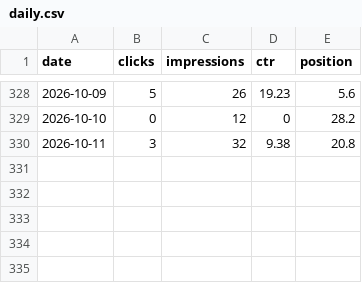
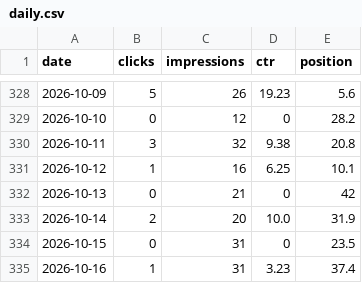
Before and after one commit to Bafitos/tamila-site, a CSV file: seo-data/daily.csv, drawn as a sheet; only a part is shown, gaps mark what is left out.

```diff
--- a/seo-data/daily.csv
+++ b/seo-data/daily.csv
@@ -330 +330,6 @@ date,clicks,impressions,ctr,position
 2026-10-11,3,32,9.38,20.8
+2026-10-12,1,16,6.25,10.1
+2026-10-13,0,21,0,42
+2026-10-14,2,20,10.0,31.9
+2026-10-15,0,31,0,23.5
+2026-10-16,1,31,3.23,37.4
```
Also changed, not shown: seo-data/pages-history.csv, seo-data/queries-history.csv, 1 other file.
